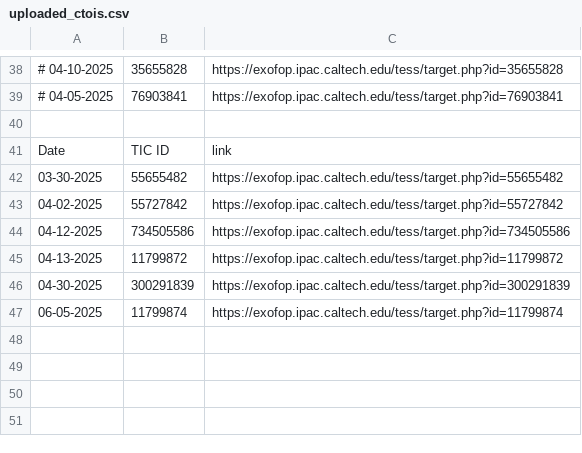
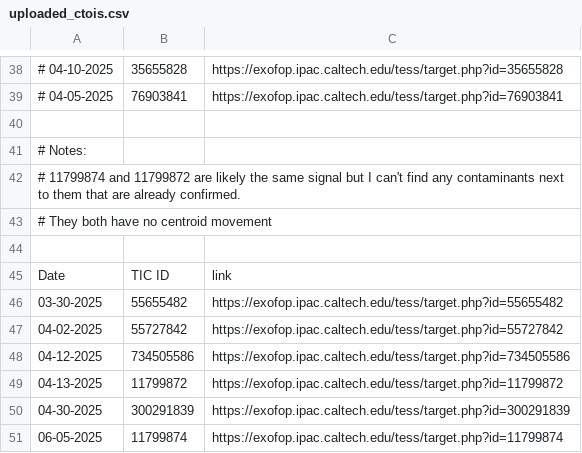
Before and after one commit to kzhu2099/Exoplanets, a CSV file: CTOI Creation/uploaded_ctois.csv, drawn as a sheet; only a part is shown, gaps mark what is left out.

Commit message:
improvements

```diff
--- a/CTOI Creation/uploaded_ctois.csv
+++ b/CTOI Creation/uploaded_ctois.csv
@@ -40,2 +40,6 @@
 
+# Notes:
+# 11799874 and 11799872 are likely the same signal but I can't find any contaminants next to them that are already confirmed.
+# They both have no centroid movement
+
 Date,TIC ID,link
```
